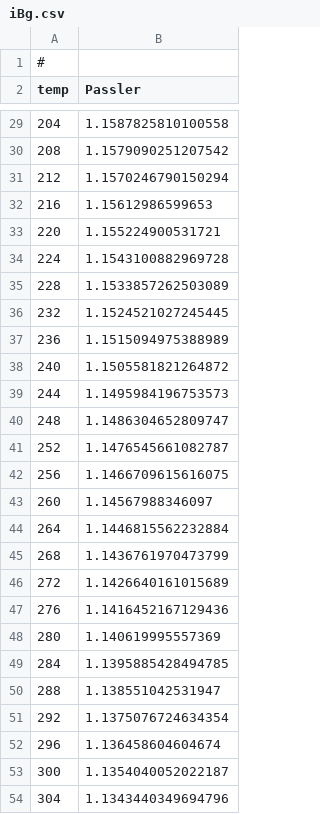
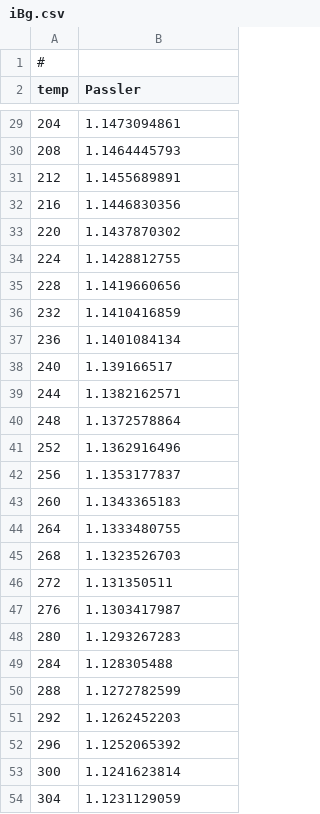
Before and after one commit to robertdumbrell/semiconductor, a CSV file: matterial/Si/check data/iBg.csv, drawn as a sheet; only a part is shown, gaps mark what is left out; the diff covers the shown part only.

```diff
--- a/matterial/Si/check data/iBg.csv
+++ b/matterial/Si/check data/iBg.csv
@@ -29,26 +29,26 @@ temp, Passler
-204,1.1587825810100558
-208,1.1579090251207542
-212,1.1570246790150294
-216,1.15612986599653
-220,1.155224900531721
-224,1.1543100882969728
-228,1.1533857262503089
-232,1.1524521027245445
-236,1.1515094975388989
-240,1.1505581821264872
-244,1.1495984196753573
-248,1.1486304652809747
-252,1.1476545661082787
-256,1.1466709615616075
-260,1.14567988346097
-264,1.1446815562232884
-268,1.1436761970473799
-272,1.1426640161015689
-276,1.1416452167129436
-280,1.140619995557369
-284,1.1395885428494785
-288,1.138551042531947
-292,1.1375076724634354
-296,1.136458604604674
-300,1.1354040052022187
-304,1.1343440349694796
+204,1.1473094861
+208,1.1464445793
+212,1.1455689891
+216,1.1446830356
+220,1.1437870302
+224,1.1428812755
+228,1.1419660656
+232,1.1410416859
+236,1.1401084134
+240,1.139166517
+244,1.1382162571
+248,1.1372578864
+252,1.1362916496
+256,1.1353177837
+260,1.1343365183
+264,1.1333480755
+268,1.1323526703
+272,1.131350511
+276,1.1303417987
+280,1.1293267283
+284,1.128305488
+288,1.1272782599
+292,1.1262452203
+296,1.1252065392
+300,1.1241623814
+304,1.1231129059
```
Also changed, not shown: 75 edited cells elsewhere in this file, 5 other files.
